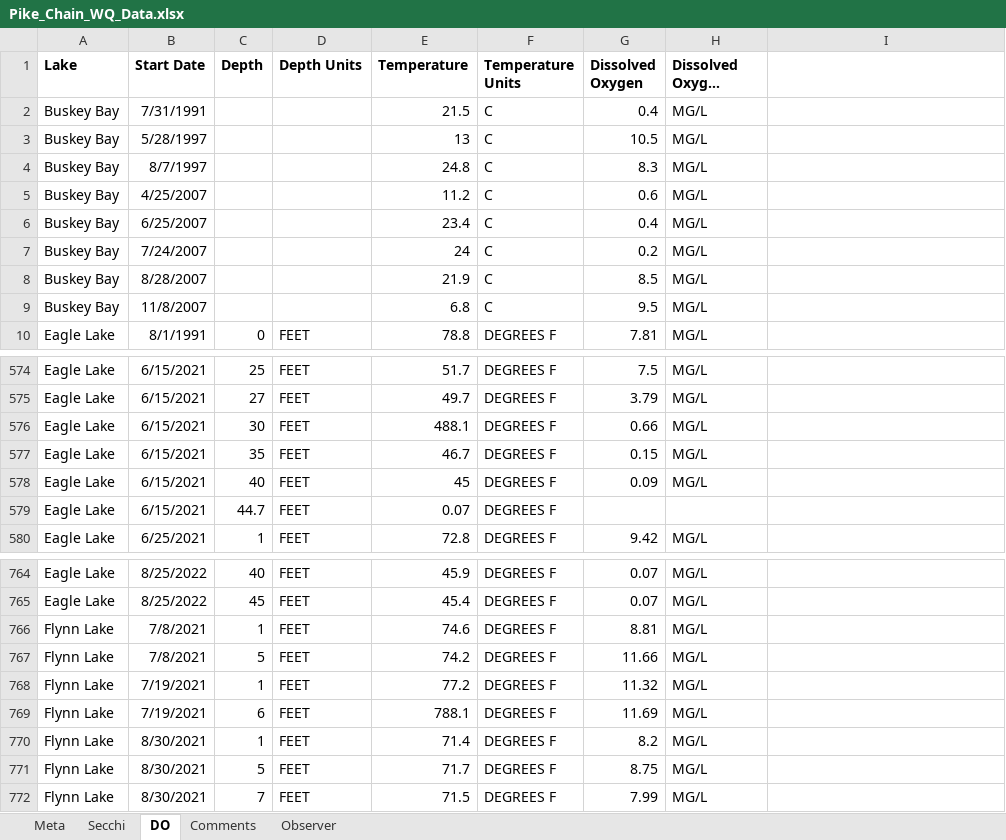
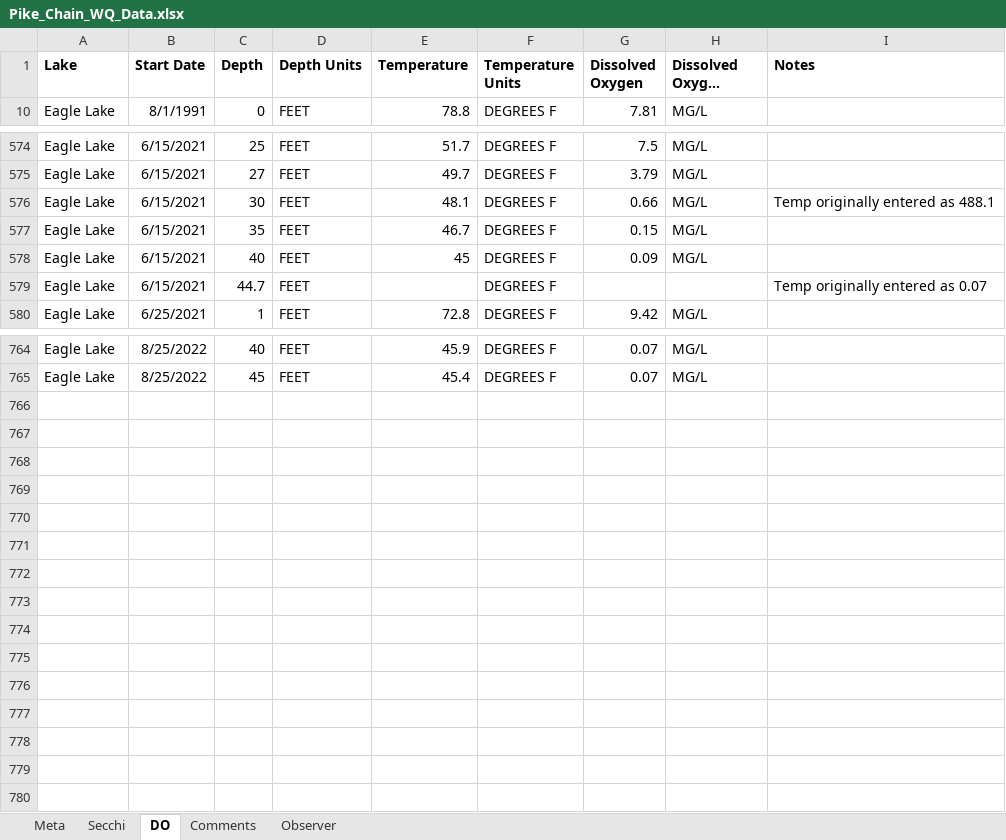
Before and after one commit to droglenc/droglenc.github.io, an Excel workbook: portfolio/posts/_data/Pike_Chain_WQ_Data.xlsx, sheet DO, drawn as a sheet; only a part is shown, gaps mark what is left out; long unchanged cells end in …; values as stored, in another font and other column widths than the file's, no borders; the diff covers the shown part only; the diff names each change by its address in the sheet, - before the commit and + after, or states it on an @@ line.

Commit message:
Added Eagle Lake Thermocline post

```diff
--- a/portfolio/posts/_data/Pike_Chain_WQ_Data.xlsx (sheet DO)
+++ b/portfolio/posts/_data/Pike_Chain_WQ_Data.xlsx (sheet DO)
-I1: (empty)
+I1: Notes
@@ row 2 hidden: Buskey Bay | 7/31/1991 |  |  | 21.5 | C | 0.4 | MG/L @@
@@ row 3 hidden: Buskey Bay | 5/28/1997 |  |  | 13 | C | 10.5 | MG/L @@
@@ row 4 hidden: Buskey Bay | 8/7/1997 |  |  | 24.8 | C | 8.3 | MG/L @@
@@ row 5 hidden: Buskey Bay | 4/25/2007 |  |  | 11.2 | C | 0.6 | MG/L @@
@@ row 6 hidden: Buskey Bay | 6/25/2007 |  |  | 23.4 | C | 0.4 | MG/L @@
@@ row 7 hidden: Buskey Bay | 7/24/2007 |  |  | 24 | C | 0.2 | MG/L @@
@@ row 8 hidden: Buskey Bay | 8/28/2007 |  |  | 21.9 | C | 8.5 | MG/L @@
@@ row 9 hidden: Buskey Bay | 11/8/2007 |  |  | 6.8 | C | 9.5 | MG/L @@
-E576 (Temperature): 488.1
+E576 (Temperature): 48.1
-I576 (Notes): (empty)
+I576 (Notes): Temp originally entered as 488.1
-E579 (Temperature): 0.07
+E579 (Temperature): (empty)
-I579 (Notes): (empty)
+I579 (Notes): Temp originally entered as 0.07
@@ row 766 hidden: Flynn Lake | 7/8/2021 | 1 | FEET | 74.6 | DEGREES F | 8.81 | MG/L @@
@@ row 767 hidden: Flynn Lake | 7/8/2021 | 5 | FEET | 74.2 | DEGREES F | 11.66 | MG/L @@
@@ row 768 hidden: Flynn Lake | 7/19/2021 | 1 | FEET | 77.2 | DEGREES F | 11.32 | MG/L @@
@@ row 769 hidden: Flynn Lake | 7/19/2021 | 6 | FEET | 788.1 | DEGREES F | 11.69 | MG/L @@
@@ row 770 hidden: Flynn Lake | 8/30/2021 | 1 | FEET | 71.4 | DEGREES F | 8.2 | MG/L @@
@@ row 771 hidden: Flynn Lake | 8/30/2021 | 5 | FEET | 71.7 | DEGREES F | 8.75 | MG/L @@
@@ row 772 hidden: Flynn Lake | 8/30/2021 | 7 | FEET | 71.5 | DEGREES F | 7.99 | MG/L @@
```
Also changed, not shown: 82 hidden or unhidden rows and 11 edited cells elsewhere in this sheet, 41 other files.
